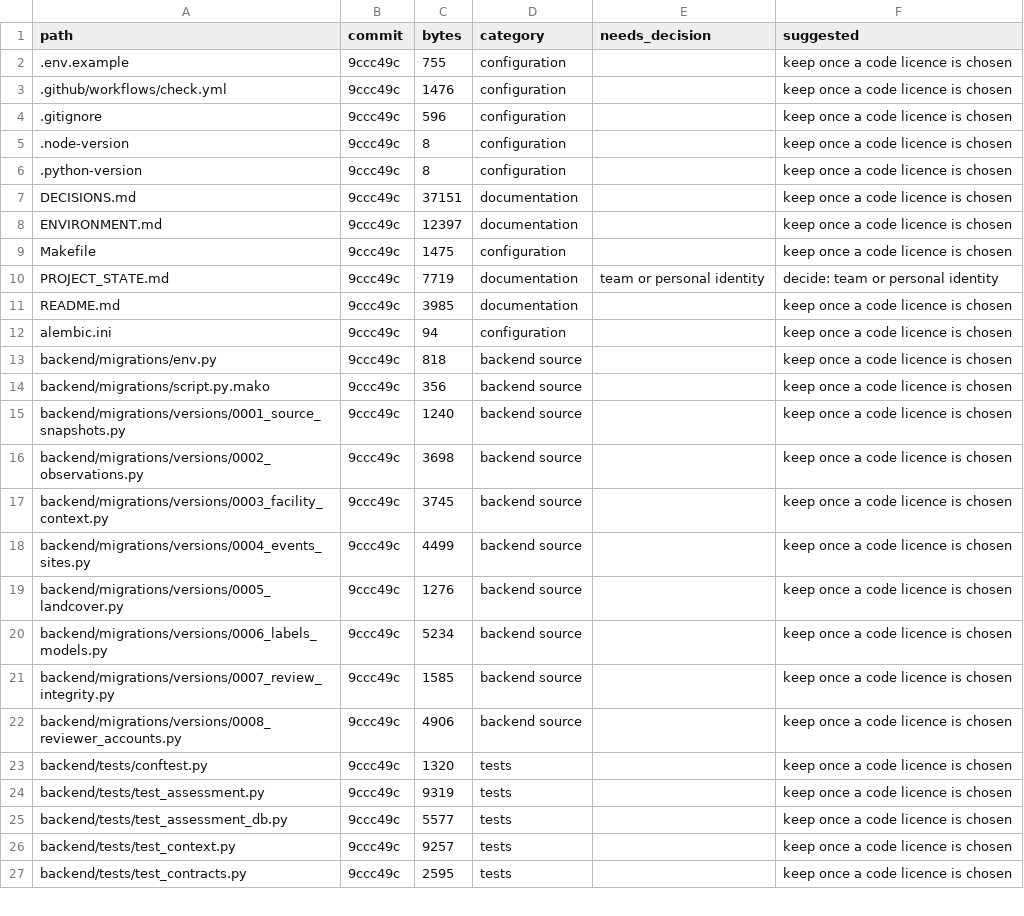
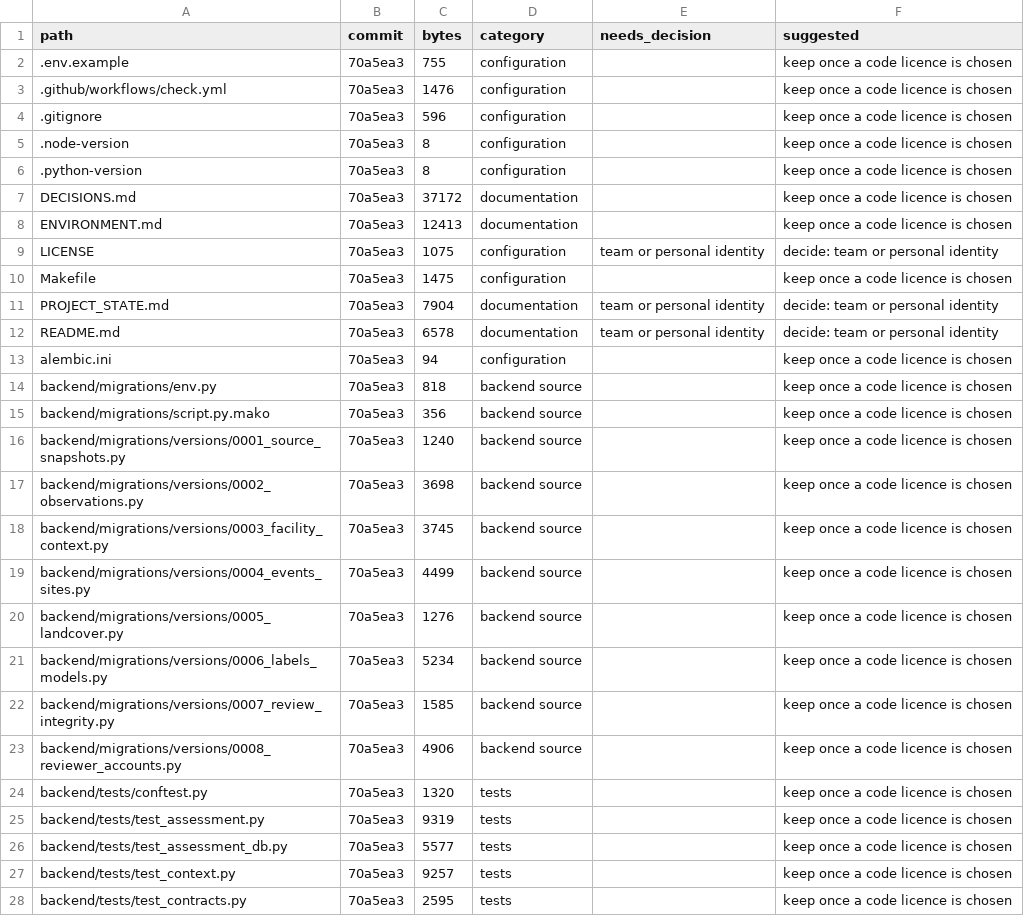
Before and after one commit to ishowguts/thermoscope, a CSV file: docs/inventory/public-release-review.csv, drawn as a sheet; only a part is shown; the diff covers the shown part only.

```diff
--- a/docs/inventory/public-release-review.csv
+++ b/docs/inventory/public-release-review.csv
@@ -1,27 +1,28 @@
 path,commit,bytes,category,needs_decision,suggested
-.env.example,9ccc49c,755,configuration,,keep once a code licence is chosen
-.github/workflows/check.yml,9ccc49c,1476,configuration,,keep once a code licence is chosen
-.gitignore,9ccc49c,596,configuration,,keep once a code licence is chosen
-.node-version,9ccc49c,8,configuration,,keep once a code licence is chosen
-.python-version,9ccc49c,8,configuration,,keep once a code licence is chosen
-DECISIONS.md,9ccc49c,37151,documentation,,keep once a code licence is chosen
-ENVIRONMENT.md,9ccc49c,12397,documentation,,keep once a code licence is chosen
-Makefile,9ccc49c,1475,configuration,,keep once a code licence is chosen
-PROJECT_STATE.md,9ccc49c,7719,documentation,team or personal identity,decide: team or personal identity
-README.md,9ccc49c,3985,documentation,,keep once a code licence is chosen
-alembic.ini,9ccc49c,94,configuration,,keep once a code licence is chosen
-backend/migrations/env.py,9ccc49c,818,backend source,,keep once a code licence is chosen
-backend/migrations/script.py.mako,9ccc49c,356,backend source,,keep once a code licence is chosen
-backend/migrations/versions/0001_source_snapshots.py,9ccc49c,1240,backend source,,keep once a code licence is chosen
-backend/migrations/versions/0002_observations.py,9ccc49c,3698,backend source,,keep once a code licence is chosen
-backend/migrations/versions/0003_facility_context.py,9ccc49c,3745,backend source,,keep once a code licence is chosen
-backend/migrations/versions/0004_events_sites.py,9ccc49c,4499,backend source,,keep once a code licence is chosen
-backend/migrations/versions/0005_landcover.py,9ccc49c,1276,backend source,,keep once a code licence is chosen
-backend/migrations/versions/0006_labels_models.py,9ccc49c,5234,backend source,,keep once a code licence is chosen
-backend/migrations/versions/0007_review_integrity.py,9ccc49c,1585,backend source,,keep once a code licence is chosen
-backend/migrations/versions/0008_reviewer_accounts.py,9ccc49c,4906,backend source,,keep once a code licence is chosen
-backend/tests/conftest.py,9ccc49c,1320,tests,,keep once a code licence is chosen
-backend/tests/test_assessment.py,9ccc49c,9319,tests,,keep once a code licence is chosen
-backend/tests/test_assessment_db.py,9ccc49c,5577,tests,,keep once a code licence is chosen
-backend/tests/test_context.py,9ccc49c,9257,tests,,keep once a code licence is chosen
-backend/tests/test_contracts.py,9ccc49c,2595,tests,,keep once a code licence is chosen
+.env.example,70a5ea3,755,configuration,,keep once a code licence is chosen
+.github/workflows/check.yml,70a5ea3,1476,configuration,,keep once a code licence is chosen
+.gitignore,70a5ea3,596,configuration,,keep once a code licence is chosen
+.node-version,70a5ea3,8,configuration,,keep once a code licence is chosen
+.python-version,70a5ea3,8,configuration,,keep once a code licence is chosen
+DECISIONS.md,70a5ea3,37172,documentation,,keep once a code licence is chosen
+ENVIRONMENT.md,70a5ea3,12413,documentation,,keep once a code licence is chosen
+LICENSE,70a5ea3,1075,configuration,team or personal identity,decide: team or personal identity
+Makefile,70a5ea3,1475,configuration,,keep once a code licence is chosen
+PROJECT_STATE.md,70a5ea3,7904,documentation,team or personal identity,decide: team or personal identity
+README.md,70a5ea3,6578,documentation,team or personal identity,decide: team or personal identity
+alembic.ini,70a5ea3,94,configuration,,keep once a code licence is chosen
+backend/migrations/env.py,70a5ea3,818,backend source,,keep once a code licence is chosen
+backend/migrations/script.py.mako,70a5ea3,356,backend source,,keep once a code licence is chosen
+backend/migrations/versions/0001_source_snapshots.py,70a5ea3,1240,backend source,,keep once a code licence is chosen
+backend/migrations/versions/0002_observations.py,70a5ea3,3698,backend source,,keep once a code licence is chosen
+backend/migrations/versions/0003_facility_context.py,70a5ea3,3745,backend source,,keep once a code licence is chosen
+backend/migrations/versions/0004_events_sites.py,70a5ea3,4499,backend source,,keep once a code licence is chosen
+backend/migrations/versions/0005_landcover.py,70a5ea3,1276,backend source,,keep once a code licence is chosen
+backend/migrations/versions/0006_labels_models.py,70a5ea3,5234,backend source,,keep once a code licence is chosen
+backend/migrations/versions/0007_review_integrity.py,70a5ea3,1585,backend source,,keep once a code licence is chosen
+backend/migrations/versions/0008_reviewer_accounts.py,70a5ea3,4906,backend source,,keep once a code licence is chosen
+backend/tests/conftest.py,70a5ea3,1320,tests,,keep once a code licence is chosen
+backend/tests/test_assessment.py,70a5ea3,9319,tests,,keep once a code licence is chosen
+backend/tests/test_assessment_db.py,70a5ea3,5577,tests,,keep once a code licence is chosen
+backend/tests/test_context.py,70a5ea3,9257,tests,,keep once a code licence is chosen
+backend/tests/test_contracts.py,70a5ea3,2595,tests,,keep once a code licence is chosen
```
Also changed, not shown: 2 added rows and 96 edited cells elsewhere in this file.
